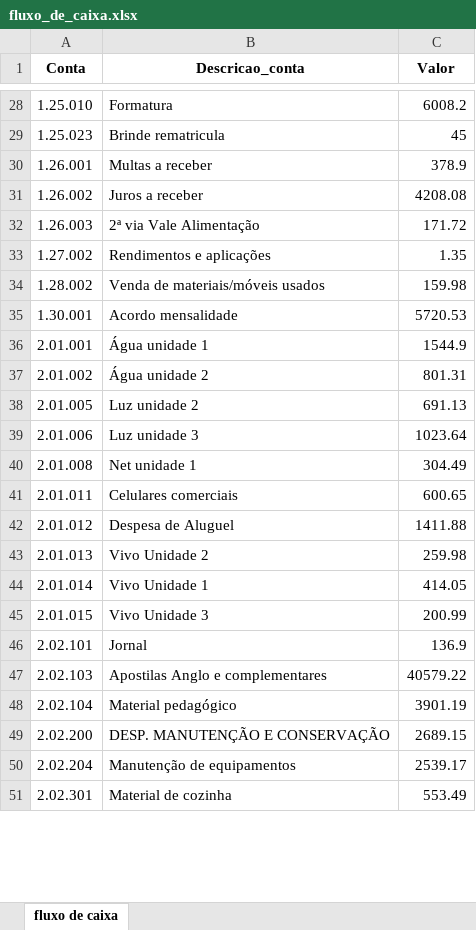
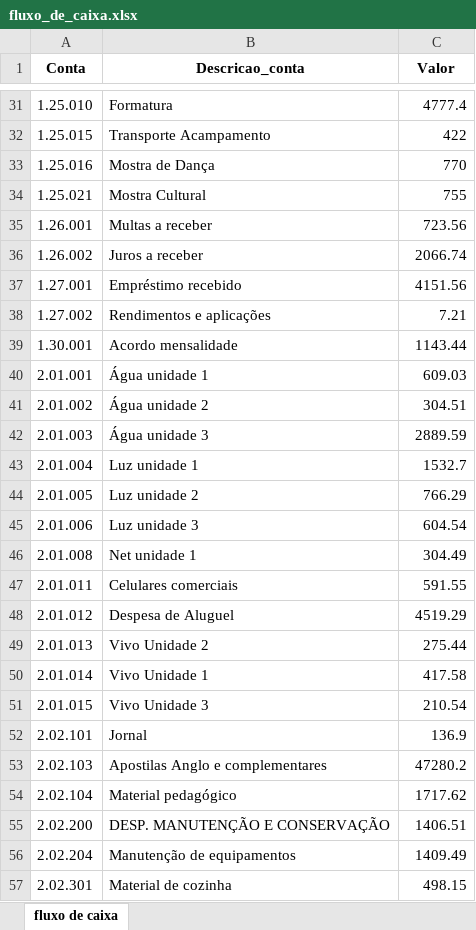
Before and after one commit to Victor-D-T/comparativo_extratos, an Excel workbook: fluxo_de_caixa.xlsx, sheet fluxo de caixa, drawn as a sheet; only a part is shown, gaps mark what is left out; values as stored, in another font and other column widths than the file's, no borders; removed rows and columns are numbered as before the commit, all else as after; the diff covers the shown part only; the diff names each change by its address in the sheet, - before the commit and + after, or states it on an @@ line.

```diff
--- a/fluxo_de_caixa.xlsx (sheet fluxo de caixa)
+++ b/fluxo_de_caixa.xlsx (sheet fluxo de caixa)
-C31 (Valor): 6008.2
+C31 (Valor): 4777.4
-row 29: 1.25.023 | Brinde rematricula | 45
+row 32: 1.25.015 | Transporte Acampamento | 422
+row 33: 1.25.016 | Mostra de Dança | 770
+row 34: 1.25.021 | Mostra Cultural | 755
-C35 (Valor): 378.9
+C35 (Valor): 723.56
-C36 (Valor): 4208.08
+C36 (Valor): 2066.74
-row 32: 1.26.003 | 2ª via Vale Alimentação | 171.72
+row 37: 1.27.001 | Empréstimo recebido | 4151.56
-C38 (Valor): 1.35
+C38 (Valor): 7.21
-row 34: 1.28.002 | Venda de materiais/móveis usados | 159.98
-C39 (Valor): 5720.53
+C39 (Valor): 1143.44
-C40 (Valor): 1544.9
+C40 (Valor): 609.03
-C41 (Valor): 801.31
+C41 (Valor): 304.51
+row 42: 2.01.003 | Água unidade 3 | 2889.59
+row 43: 2.01.004 | Luz unidade 1 | 1532.7
-C44 (Valor): 691.13
+C44 (Valor): 766.29
-C45 (Valor): 1023.64
+C45 (Valor): 604.54
-C47 (Valor): 600.65
+C47 (Valor): 591.55
-C48 (Valor): 1411.88
+C48 (Valor): 4519.29
-C49 (Valor): 259.98
+C49 (Valor): 275.44
-C50 (Valor): 414.05
+C50 (Valor): 417.58
-C51 (Valor): 200.99
+C51 (Valor): 210.54
-C53 (Valor): 40579.22
+C53 (Valor): 47280.2
-C54 (Valor): 3901.19
+C54 (Valor): 1717.62
-C55 (Valor): 2689.15
+C55 (Valor): 1406.51
-C56 (Valor): 2539.17
+C56 (Valor): 1409.49
-C57 (Valor): 553.49
+C57 (Valor): 498.15
```
Also changed, not shown: 21 added rows, 20 removed rows and 58 edited cells elsewhere in this sheet, comparativo_de_caixa.xlsx, 1 other file.
